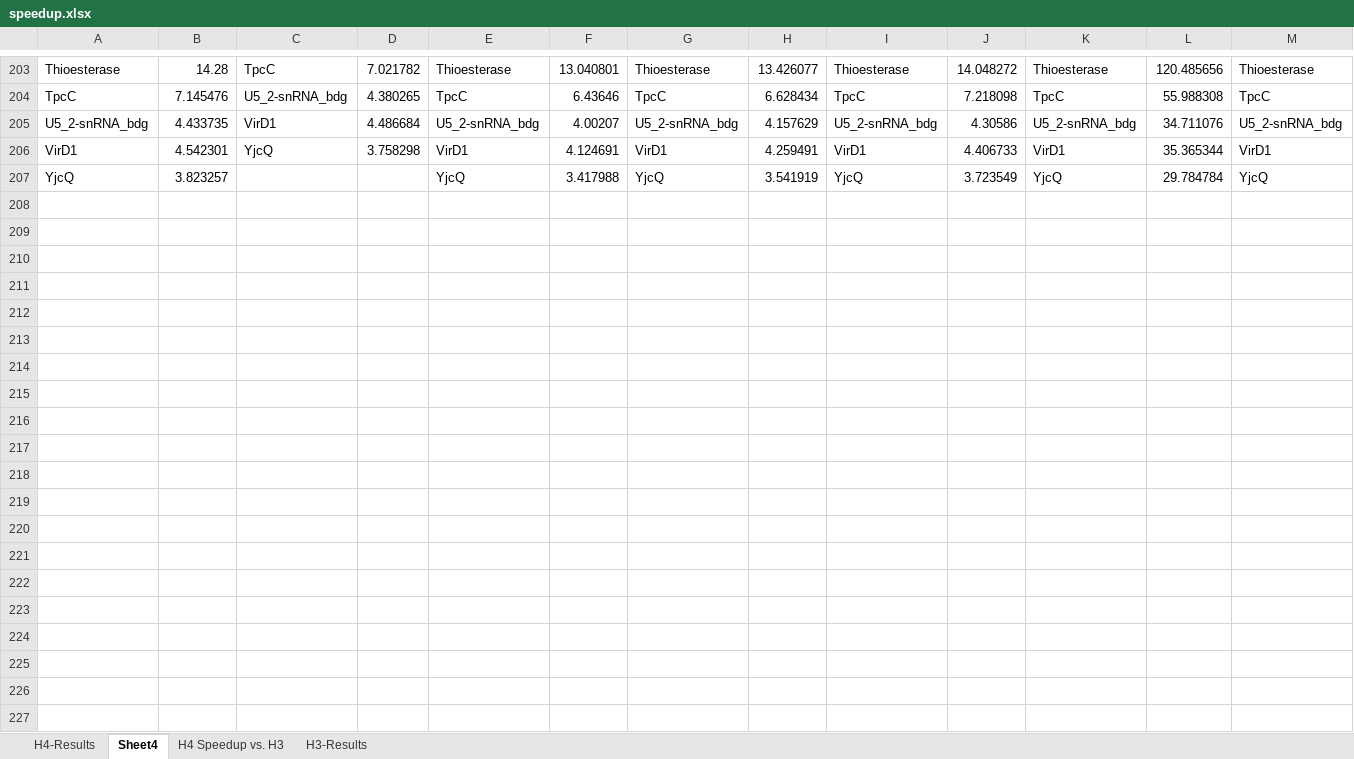
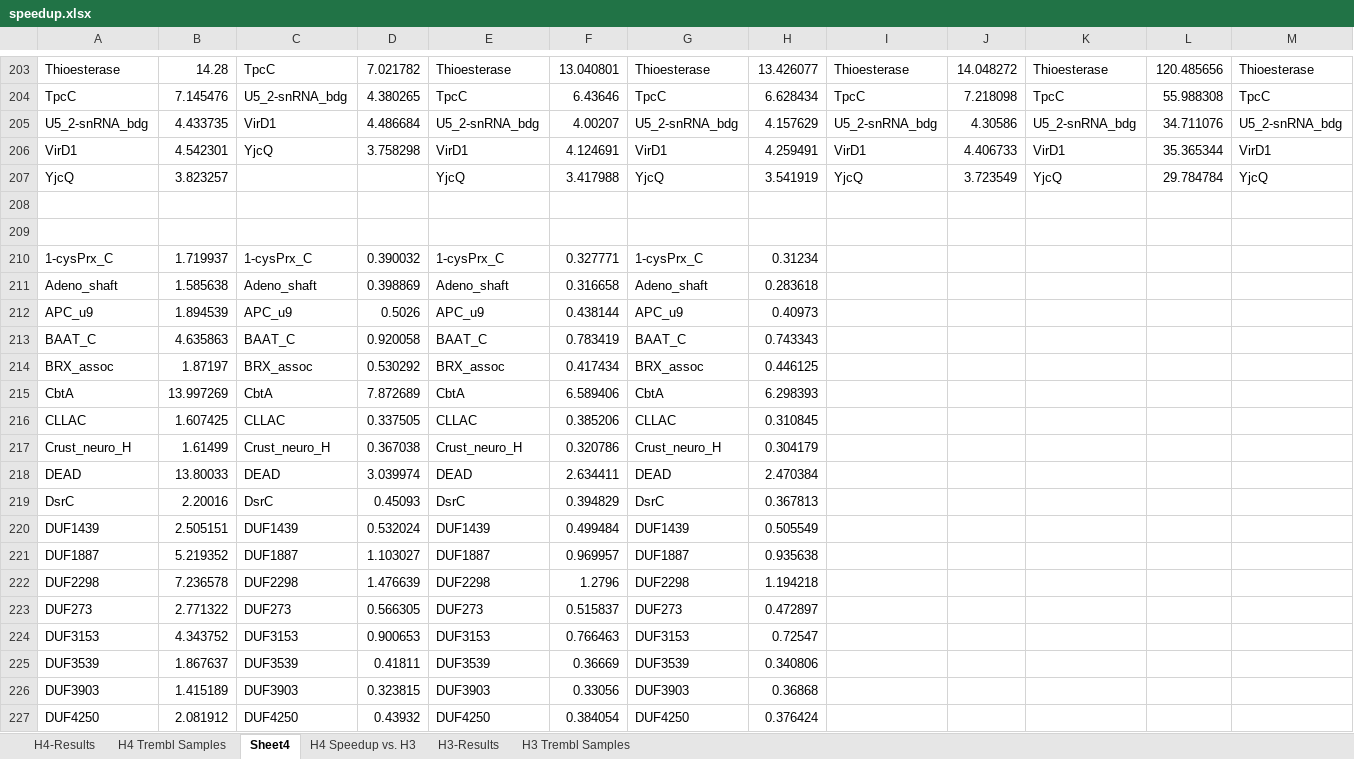
Before and after one commit to npcarter/data, an Excel workbook: h4_daemon_results/speedup.xlsx, sheet Sheet4, drawn as a sheet; only a part is shown, gaps mark what is left out; values as stored, in another font and other column widths than the file's, no borders; rows hold the shown columns only; the diff covers the shown part only; the diff names each change by its address in the sheet, - before the commit and + after, or states it on an @@ line.

Commit message:
script to auto-run hmmer 3 daemon

```diff
--- a/h4_daemon_results/speedup.xlsx (sheet Sheet4)
+++ b/h4_daemon_results/speedup.xlsx (sheet Sheet4)
+sheet tab: H4 Trembl Samples
+sheet tab: H3 Trembl Samples
+row 208: (empty)
+row 209: (empty)
+row 210: 1-cysPrx_C | 1.719937 | 1-cysPrx_C | 0.390032 | 1-cysPrx_C | 0.327771 | 1-cysPrx_C | 0.31234
+row 211: Adeno_shaft | 1.585638 | Adeno_shaft | 0.398869 | Adeno_shaft | 0.316658 | Adeno_shaft | 0.283618
+row 212: APC_u9 | 1.894539 | APC_u9 | 0.5026 | APC_u9 | 0.438144 | APC_u9 | 0.40973
+row 213: BAAT_C | 4.635863 | BAAT_C | 0.920058 | BAAT_C | 0.783419 | BAAT_C | 0.743343
+row 214: BRX_assoc | 1.87197 | BRX_assoc | 0.530292 | BRX_assoc | 0.417434 | BRX_assoc | 0.446125
+row 215: CbtA | 13.997269 | CbtA | 7.872689 | CbtA | 6.589406 | CbtA | 6.298393
+row 216: CLLAC | 1.607425 | CLLAC | 0.337505 | CLLAC | 0.385206 | CLLAC | 0.310845
+row 217: Crust_neuro_H | 1.61499 | Crust_neuro_H | 0.367038 | Crust_neuro_H | 0.320786 | Crust_neuro_H | 0.304179
+row 218: DEAD | 13.80033 | DEAD | 3.039974 | DEAD | 2.634411 | DEAD | 2.470384
+row 219: DsrC | 2.20016 | DsrC | 0.45093 | DsrC | 0.394829 | DsrC | 0.367813
+row 220: DUF1439 | 2.505151 | DUF1439 | 0.532024 | DUF1439 | 0.499484 | DUF1439 | 0.505549
+row 221: DUF1887 | 5.219352 | DUF1887 | 1.103027 | DUF1887 | 0.969957 | DUF1887 | 0.935638
+row 222: DUF2298 | 7.236578 | DUF2298 | 1.476639 | DUF2298 | 1.2796 | DUF2298 | 1.194218
+row 223: DUF273 | 2.771322 | DUF273 | 0.566305 | DUF273 | 0.515837 | DUF273 | 0.472897
+row 224: DUF3153 | 4.343752 | DUF3153 | 0.900653 | DUF3153 | 0.766463 | DUF3153 | 0.72547
+row 225: DUF3539 | 1.867637 | DUF3539 | 0.41811 | DUF3539 | 0.36669 | DUF3539 | 0.340806
+row 226: DUF3903 | 1.415189 | DUF3903 | 0.323815 | DUF3903 | 0.33056 | DUF3903 | 0.36868
+row 227: DUF4250 | 2.081912 | DUF4250 | 0.43932 | DUF4250 | 0.384054 | DUF4250 | 0.376424
```
Also changed, not shown: 84 added rows elsewhere in this sheet, sheet H3-Results, sheet H4-Results, charts or pictures, 1 other file.
